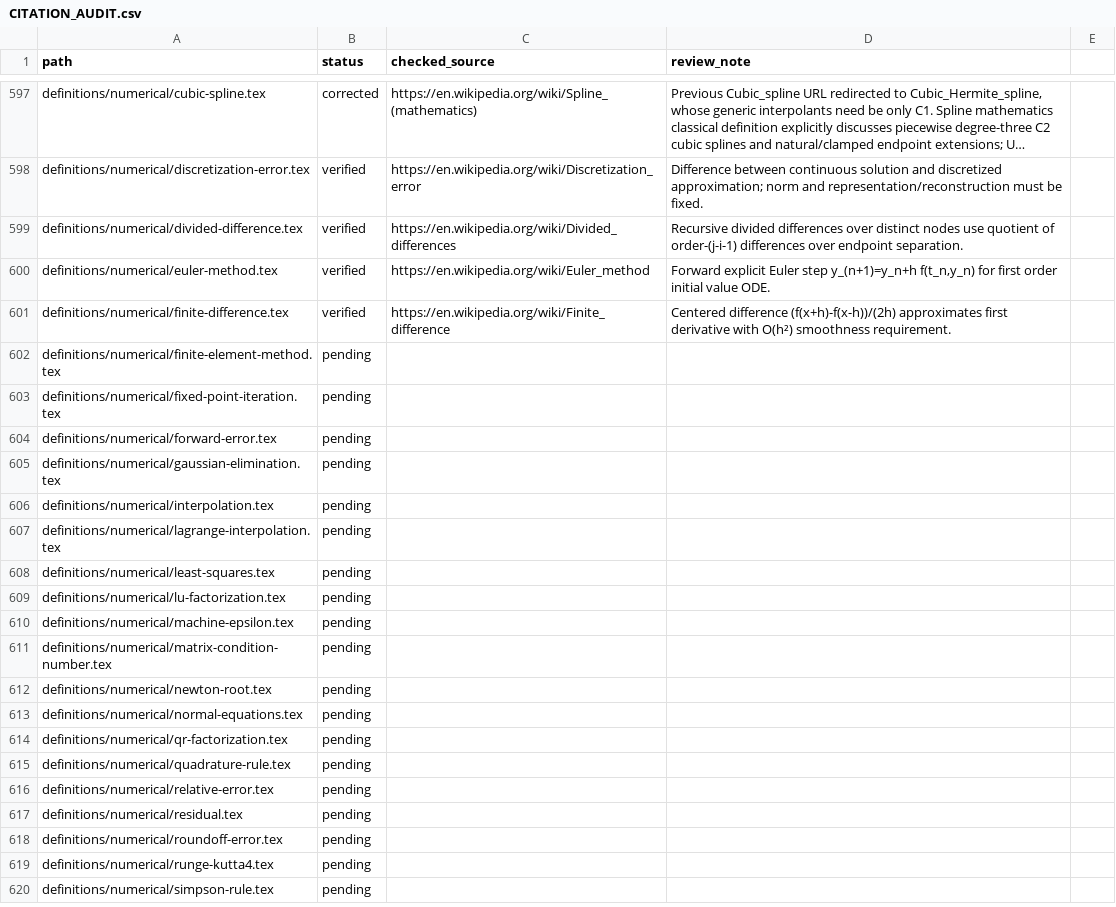
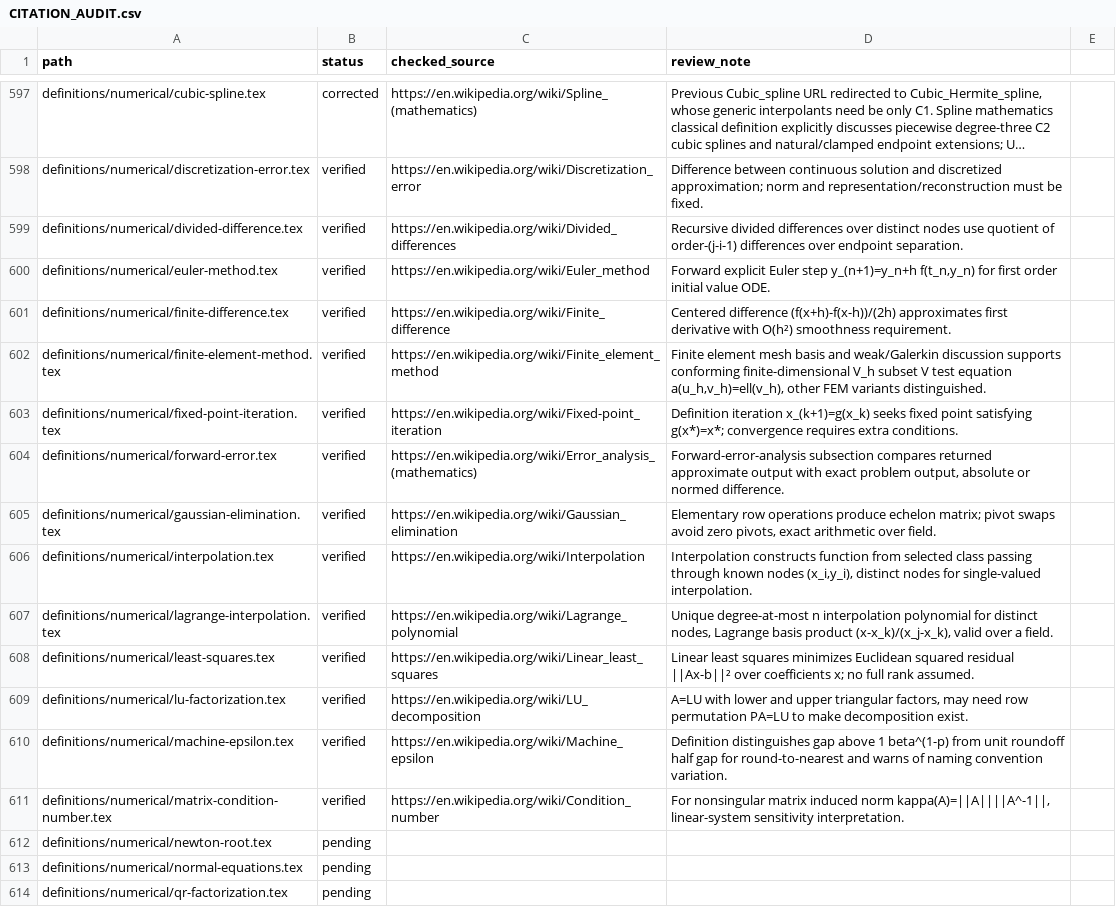
Before and after one commit to Zengez/mathDef, a CSV file: CITATION_AUDIT.csv, drawn as a sheet; only a part is shown, gaps mark what is left out; the shorter side is filled out with more unchanged rows; long unchanged cells end in ….

Commit message:
Citation CV33: validate ten finite-element and numerical linear-algebra references

```diff
--- a/CITATION_AUDIT.csv
+++ b/CITATION_AUDIT.csv
@@ -601,12 +601,12 @@ definitions/numerical/euler-method.tex,verified,"https://en.wikipedia.org/wiki/E
 definitions/numerical/finite-difference.tex,verified,"https://en.wikipedia.org/wiki/Finite_difference","Centered difference (f(x+h)-f(x-h))/(2h) approximates first derivative with O(h²) smoothness requirement."
-definitions/numerical/finite-element-method.tex,pending,,
-definitions/numerical/fixed-point-iteration.tex,pending,,
-definitions/numerical/forward-error.tex,pending,,
-definitions/numerical/gaussian-elimination.tex,pending,,
-definitions/numerical/interpolation.tex,pending,,
-definitions/numerical/lagrange-interpolation.tex,pending,,
-definitions/numerical/least-squares.tex,pending,,
-definitions/numerical/lu-factorization.tex,pending,,
-definitions/numerical/machine-epsilon.tex,pending,,
-definitions/numerical/matrix-condition-number.tex,pending,,
+definitions/numerical/finite-element-method.tex,verified,"https://en.wikipedia.org/wiki/Finite_element_method","Finite element mesh basis and weak/Galerkin discussion supports conforming finite-dimensional V_h subset V test equation a(u_h,v_h)=ell(v_h), other FEM variants distinguished."
+definitions/numerical/fixed-point-iteration.tex,verified,"https://en.wikipedia.org/wiki/Fixed-point_iteration","Definition iteration x_(k+1)=g(x_k) seeks fixed point satisfying g(x*)=x*; convergence requires extra conditions."
+definitions/numerical/forward-error.tex,verified,"https://en.wikipedia.org/wiki/Error_analysis_(mathematics)","Forward-error-analysis subsection compares returned approximate output with exact problem output, absolute or normed difference."
+definitions/numerical/gaussian-elimination.tex,verified,"https://en.wikipedia.org/wiki/Gaussian_elimination","Elementary row operations produce echelon matrix; pivot swaps avoid zero pivots, exact arithmetic over field."
+definitions/numerical/interpolation.tex,verified,"https://en.wikipedia.org/wiki/Interpolation","Interpolation constructs function from selected class passing through known nodes (x_i,y_i), distinct nodes for single-valued interpolation."
+definitions/numerical/lagrange-interpolation.tex,verified,"https://en.wikipedia.org/wiki/Lagrange_polynomial","Unique degree-at-most n interpolation polynomial for distinct nodes, Lagrange basis product (x-x_k)/(x_j-x_k), valid over a field."
+definitions/numerical/least-squares.tex,verified,"https://en.wikipedia.org/wiki/Linear_least_squares","Linear least squares minimizes Euclidean squared residual ||Ax-b||² over coefficients x; no full rank assumed."
+definitions/numerical/lu-factorization.tex,verified,"https://en.wikipedia.org/wiki/LU_decomposition","A=LU with lower and upper triangular factors, may need row permutation PA=LU to make decomposition exist."
+definitions/numerical/machine-epsilon.tex,verified,"https://en.wikipedia.org/wiki/Machine_epsilon","Definition distinguishes gap above 1 beta^(1-p) from unit roundoff half gap for round-to-nearest and warns of naming convention variation."
+definitions/numerical/matrix-condition-number.tex,verified,"https://en.wikipedia.org/wiki/Condition_number","For nonsingular matrix induced norm kappa(A)=||A||||A^-1||, linear-system sensitivity interpretation."
 definitions/numerical/newton-root.tex,pending,,
```
